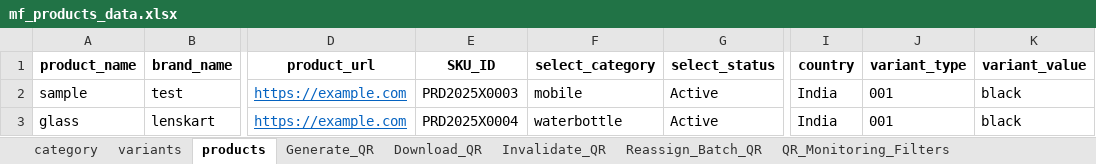
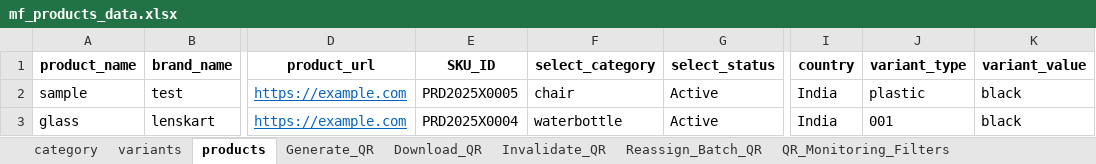
Before and after one commit to AadhiranM/automation, an Excel workbook: mf_products_data.xlsx, sheet products, drawn as a sheet; only a part is shown, gaps mark what is left out; values as stored, in another font and other column widths than the file's, no borders; the diff names each change by its address in the sheet, - before the commit and + after, or states it on an @@ line.

```diff
--- a/mf_products_data.xlsx (sheet products)
+++ b/mf_products_data.xlsx (sheet products)
-E2 (SKU_ID): PRD2025X0003
+E2 (SKU_ID): PRD2025X0005
-F2 (select_category): mobile
+F2 (select_category): chair
-J2 (variant_type): 001
+J2 (variant_type): plastic
```
Also changed, not shown: sheet variants, sheet Generate_QR, sheet category, sheet Download_QR, 37 other files.
